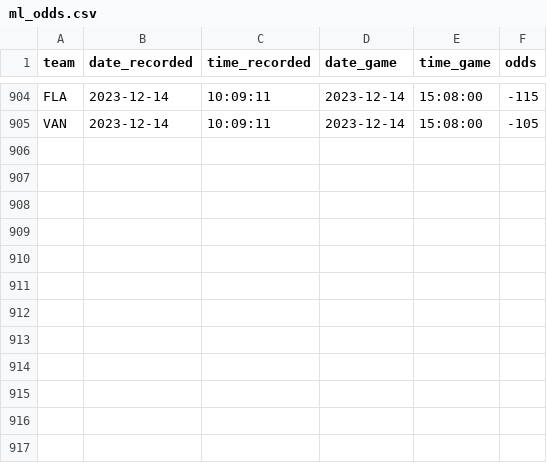
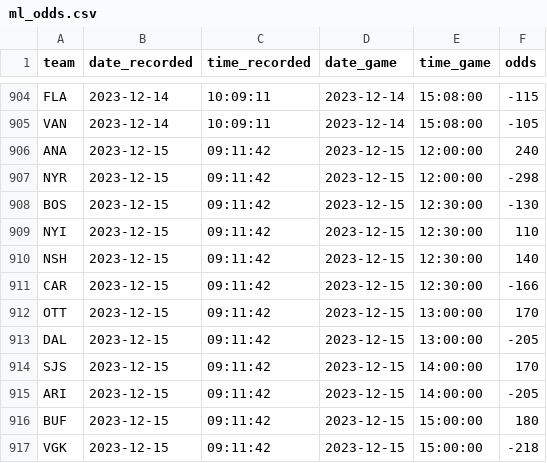
Before and after one commit to michalekb11/NHL-expected-goals, a CSV file: data/daily/odds/ml_odds.csv, drawn as a sheet; only a part is shown, gaps mark what is left out; the diff names each change by its address in the sheet, - before the commit and + after, or states it on an @@ line.

```diff
--- a/data/daily/odds/ml_odds.csv
+++ b/data/daily/odds/ml_odds.csv
+row 906: ANA | 2023-12-15 | 09:11:42 | 2023-12-15 | 12:00:00 | 240
+row 907: NYR | 2023-12-15 | 09:11:42 | 2023-12-15 | 12:00:00 | -298
+row 908: BOS | 2023-12-15 | 09:11:42 | 2023-12-15 | 12:30:00 | -130
+row 909: NYI | 2023-12-15 | 09:11:42 | 2023-12-15 | 12:30:00 | 110
+row 910: NSH | 2023-12-15 | 09:11:42 | 2023-12-15 | 12:30:00 | 140
+row 911: CAR | 2023-12-15 | 09:11:42 | 2023-12-15 | 12:30:00 | -166
+row 912: OTT | 2023-12-15 | 09:11:42 | 2023-12-15 | 13:00:00 | 170
+row 913: DAL | 2023-12-15 | 09:11:42 | 2023-12-15 | 13:00:00 | -205
+row 914: SJS | 2023-12-15 | 09:11:42 | 2023-12-15 | 14:00:00 | 170
+row 915: ARI | 2023-12-15 | 09:11:42 | 2023-12-15 | 14:00:00 | -205
+row 916: BUF | 2023-12-15 | 09:11:42 | 2023-12-15 | 15:00:00 | 180
+row 917: VGK | 2023-12-15 | 09:11:42 | 2023-12-15 | 15:00:00 | -218
```
Also changed, not shown: data/daily/DF_projected_goalies.csv, data/daily/odds/60min_odds.csv, 5 other files.
